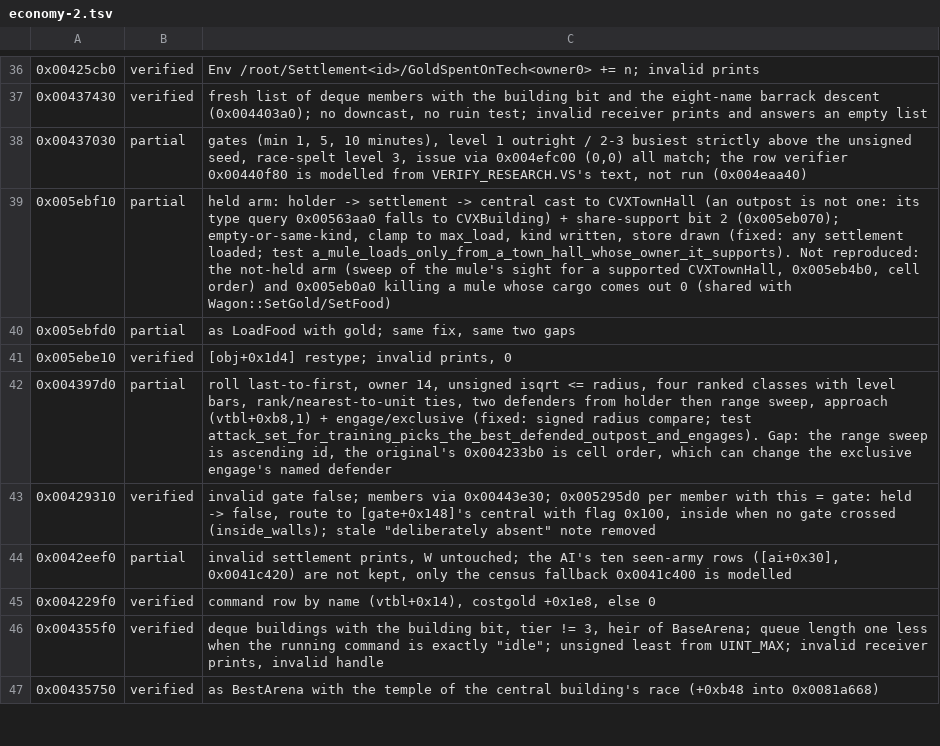
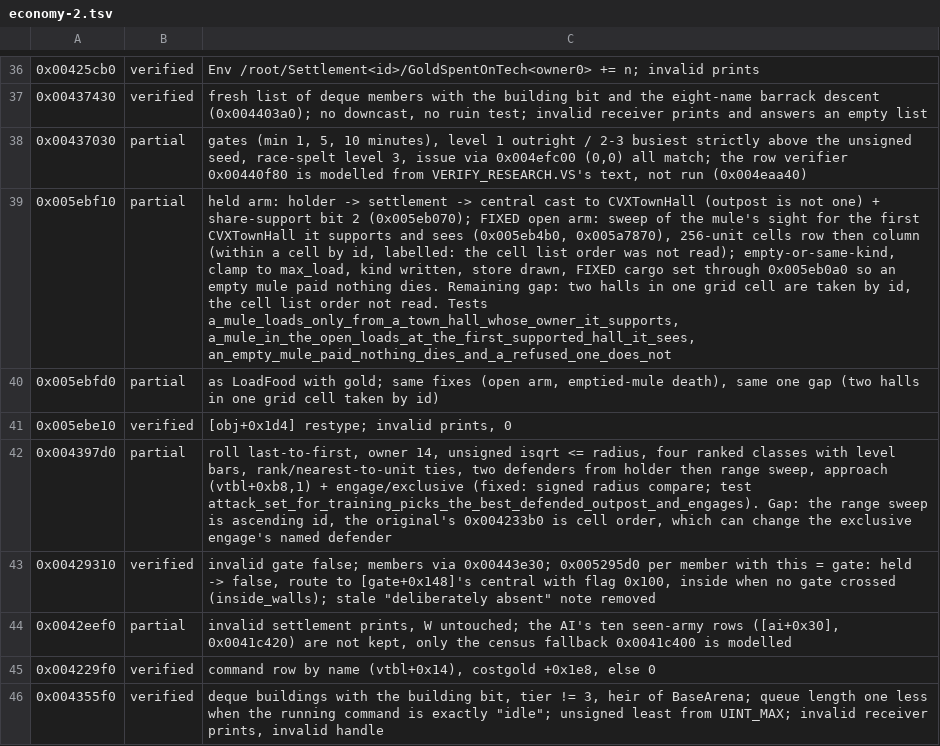
Before and after one commit to alesdi/imperivm-reforged, a TSV file: docs/audit/status/economy-2.tsv, drawn as a sheet; only a part is shown, gaps mark what is left out; the shorter side is filled out with more unchanged rows; the diff names each change by its address in the sheet, - before the commit and + after, or states it on an @@ line.

```diff
--- a/docs/audit/status/economy-2.tsv
+++ b/docs/audit/status/economy-2.tsv
-C39: …to CVXTownHall (an outpost is not one: its type query 0x00563aa0 falls to CVXBuilding) + share-support bit 2 (0x005eb070); empty-or-same-kind, clamp to max_load, kind written, store drawn (fixed: any settlement loaded; test a_mule_loads_only_from_a_town_hall_whose_owner_it_supports). Not reproduced: the not-held arm (sweep of the mule's sight for a supported CVXTownHall, 0x005eb4b0, cell order) and 0x005eb0a0 killing a mule whose cargo comes out 0 (shared with Wagon::SetGold/SetFood)
+C39: …to CVXTownHall (outpost is not one) + share-support bit 2 (0x005eb070); FIXED open arm: sweep of the mule's sight for the first CVXTownHall it supports and sees (0x005eb4b0, 0x005a7870), 256-unit cells row then column (within a cell by id, labelled: the cell list order was not read); empty-or-same-kind, clamp to max_load, kind written, store drawn, FIXED cargo set through 0x005eb0a0 so an empty mule paid nothing dies. Remaining gap: two halls in one grid cell are taken by id, the cell list order not read. Tests a_mule_loads_only_from_a_town_hall_whose_owner_it_supports, a_mule_in_the_open_loads_at_the_first_supported_hall_it_sees, an_empty_mule_paid_nothing_dies_and_a_refused_one_does_not
-C40: …gold; same fix, same two gaps
+C40: …gold; same fixes (open arm, emptied-mule death), same one gap (two halls in one grid cell taken by id)
```
Also changed, not shown: docs/audit/status/economy-1.tsv, 7 other files.
